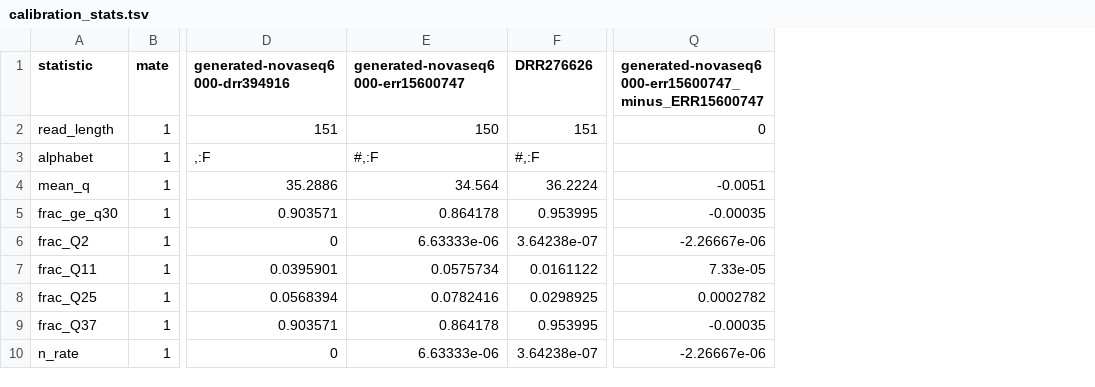
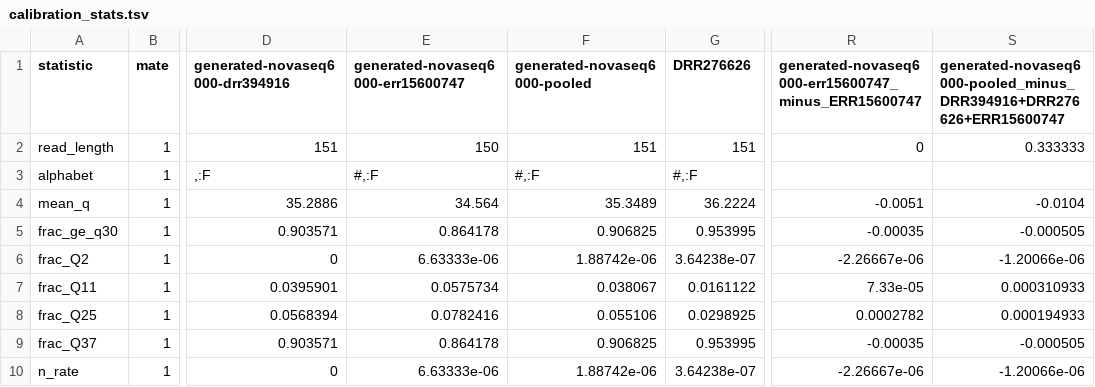
Before and after one commit to scttfrdmn/phantom-science, a TSV file: scripts/acceptance/calibrate/illumina/results/heldout/calibration_stats.tsv, drawn as a sheet; only a part is shown, gaps mark what is left out; the diff names each change by its address in the sheet, - before the commit and + after, or states it on an @@ line.

```diff
--- a/scripts/acceptance/calibrate/illumina/results/heldout/calibration_stats.tsv
+++ b/scripts/acceptance/calibrate/illumina/results/heldout/calibration_stats.tsv
+column F (generated-novaseq6000-pooled), rows 2-10: 151 | #,:F | 35.3489 | 0.906825 | 1.88742e-06 | 0.038067 | 0.055106 | 0.906825 | 1.88742e-06
+column S, rows 1-10: generated-novaseq6000-pooled_minus_DRR394916+DRR276626+ERR15600747 | 0.333333 |  | -0.0104 | -0.000505 | -1.20066e-06 | 0.000310933 | 0.000194933 | -0.000505 | -1.20066e-06
```
Also changed, not shown: scripts/acceptance/calibrate/illumina/results/heldout/classifier_matrix.tsv, scripts/acceptance/calibrate/illumina/results/heldout/cycle_delta.tsv, 22 other files.
